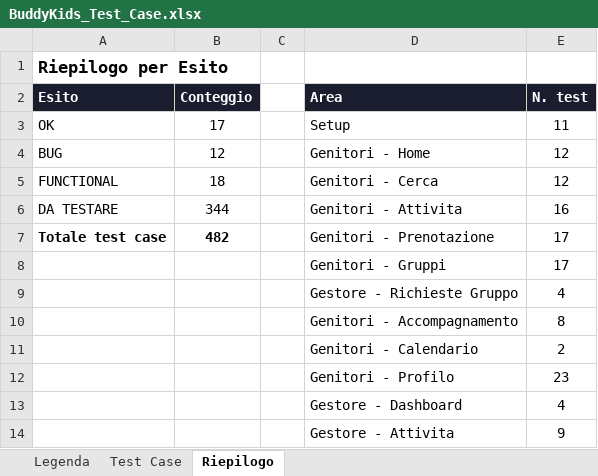
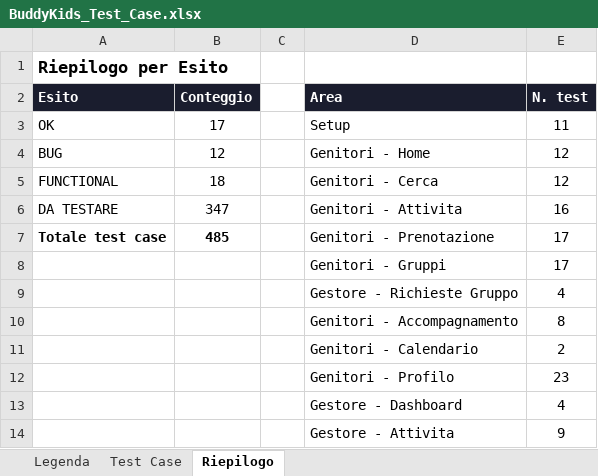
Before and after one commit to faberx83/buddykids-app, an Excel workbook: BuddyKids_Test_Case.xlsx, sheet Riepilogo, drawn as a sheet; only a part is shown; values as stored, in another font and other column widths than the file's, no borders; the diff names each change by its address in the sheet, - before the commit and + after, or states it on an @@ line.

```diff
--- a/BuddyKids_Test_Case.xlsx (sheet Riepilogo)
+++ b/BuddyKids_Test_Case.xlsx (sheet Riepilogo)
-B6 (Conteggio): 344
+B6 (Conteggio): 347
-B7 (Conteggio): 482
+B7 (Conteggio): 485
```
Also changed, not shown: sheet Test Case, 10 other files.
